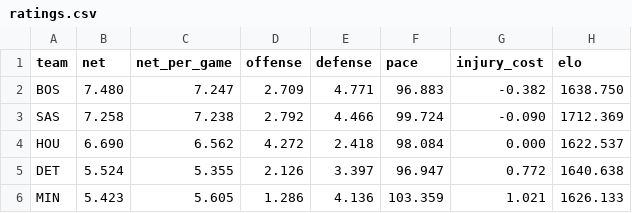
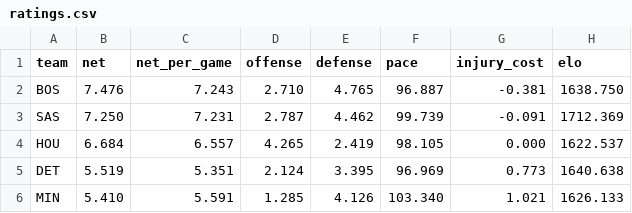
Before and after one commit to AramyJFerrent/AramyJFerrent, a CSV file: NBAScorePredictor/predictions/ratings.csv, drawn as a sheet; only a part is shown; the diff covers the shown part only.

```diff
--- a/NBAScorePredictor/predictions/ratings.csv
+++ b/NBAScorePredictor/predictions/ratings.csv
@@ -1,6 +1,6 @@
 team,net,net_per_game,offense,defense,pace,injury_cost,elo
-BOS,7.480,7.247,2.709,4.771,96.883,-0.382,1638.750
-SAS,7.258,7.238,2.792,4.466,99.724,-0.090,1712.369
-HOU,6.690,6.562,4.272,2.418,98.084,0.000,1622.537
-DET,5.524,5.355,2.126,3.397,96.947,0.772,1640.638
-MIN,5.423,5.605,1.286,4.136,103.359,1.021,1626.133
+BOS,7.476,7.243,2.710,4.765,96.887,-0.381,1638.750
+SAS,7.250,7.231,2.787,4.462,99.739,-0.091,1712.369
+HOU,6.684,6.557,4.265,2.419,98.105,0.000,1622.537
+DET,5.519,5.351,2.124,3.395,96.969,0.773,1640.638
+MIN,5.410,5.591,1.285,4.126,103.340,1.021,1626.133
```
Also changed, not shown: 126 edited cells elsewhere in this file, NBAScorePredictor/predictions/log.csv, NBAScorePredictor/predictions/players.csv, 2 other files.
